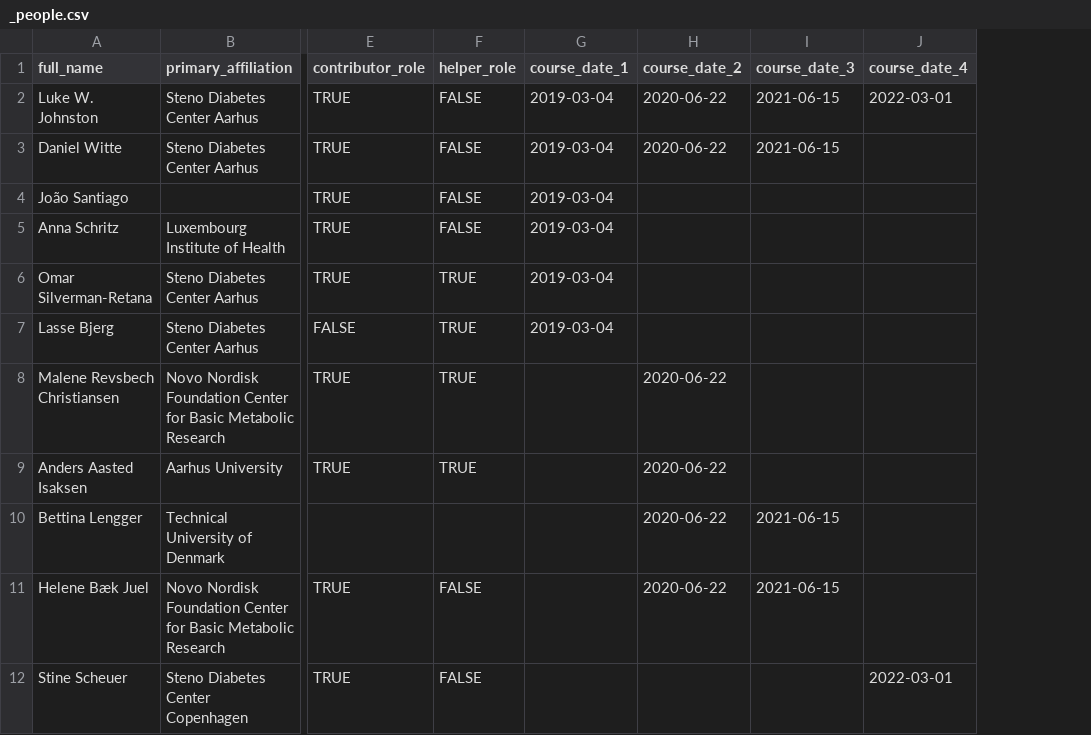
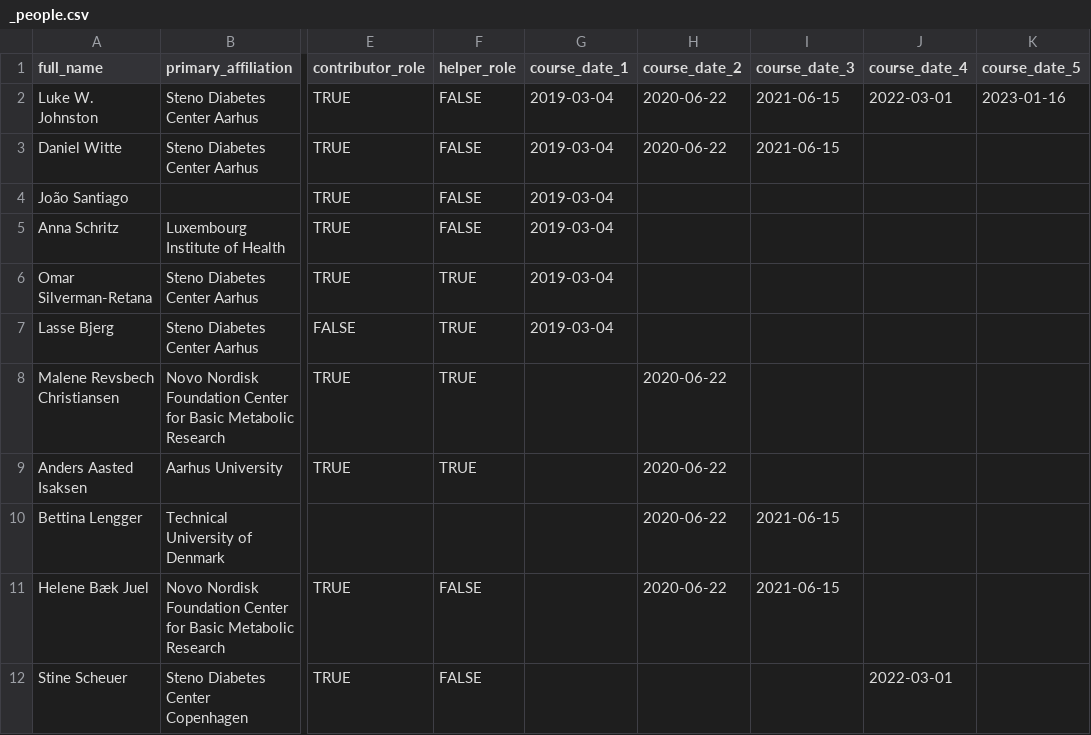
Before and after one commit to rostools/r-cubed-intro, a CSV file: data/_people.csv, drawn as a sheet; only a part is shown, gaps mark what is left out; the diff names each change by its address in the sheet, - before the commit and + after, or states it on an @@ line.

Commit message:
added date to instructors list

```diff
--- a/data/_people.csv
+++ b/data/_people.csv
+column K (course_date_5), row 2: 2023-01-16
```
